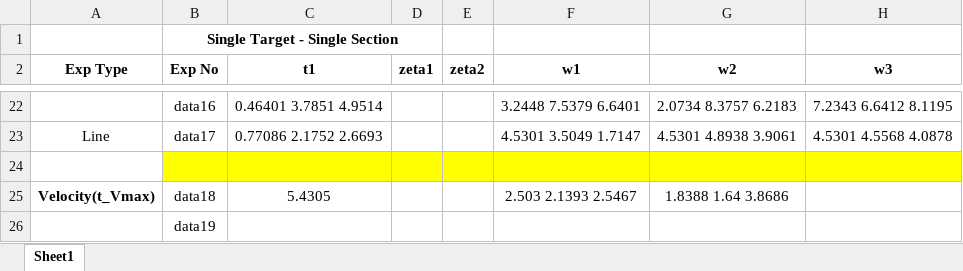
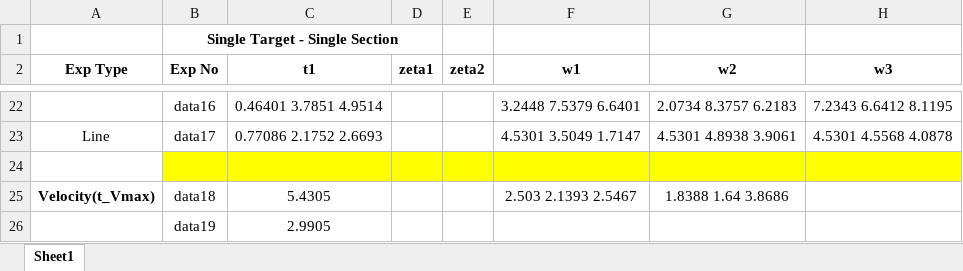
Before and after one commit to Kcygt/Trajectory_Optimization, an Excel workbook: FinalResults/trajectoryOpt.xlsx, sheet Sheet1, drawn as a sheet; only a part is shown, gaps mark what is left out; values as stored, in another font and other column widths than the file's, no borders; the diff names each change by its address in the sheet, - before the commit and + after, or states it on an @@ line.

```diff
--- a/FinalResults/trajectoryOpt.xlsx (sheet Sheet1)
+++ b/FinalResults/trajectoryOpt.xlsx (sheet Sheet1)
-C26 (t1): (empty)
+C26 (t1): 2.9905
```
Also changed, not shown: 25 other files.
